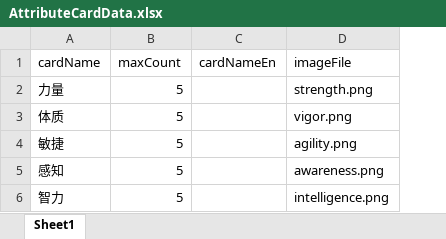
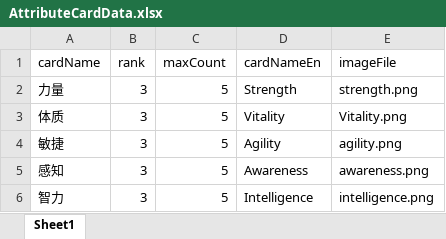
Before and after one commit to TinglePan/DungeonCrawlDeckMasterTTS, an Excel workbook: sheet/AttributeCardData.xlsx, sheet Sheet1, drawn as a sheet; values as stored, in another font and other column widths than the file's, no borders; addresses are those after the commit; the diff names each change by its address in the sheet, - before the commit and + after, or states it on an @@ line.

```diff
--- a/sheet/AttributeCardData.xlsx (sheet Sheet1)
+++ b/sheet/AttributeCardData.xlsx (sheet Sheet1)
+column B (rank), rows 2-6: all 3
-D2 (cardNameEn): (empty)
+D2 (cardNameEn): Strength
-D3 (cardNameEn): (empty)
+D3 (cardNameEn): Vitality
-E3 (imageFile): vigor.png
+E3 (imageFile): Vitality.png
-D4 (cardNameEn): (empty)
+D4 (cardNameEn): Agility
-D5 (cardNameEn): (empty)
+D5 (cardNameEn): Awareness
-D6 (cardNameEn): (empty)
+D6 (cardNameEn): Intelligence
```
Also changed, not shown: sheet/EventCardData.xlsx, sheet/GearCardData.xlsx, 14 other files.
